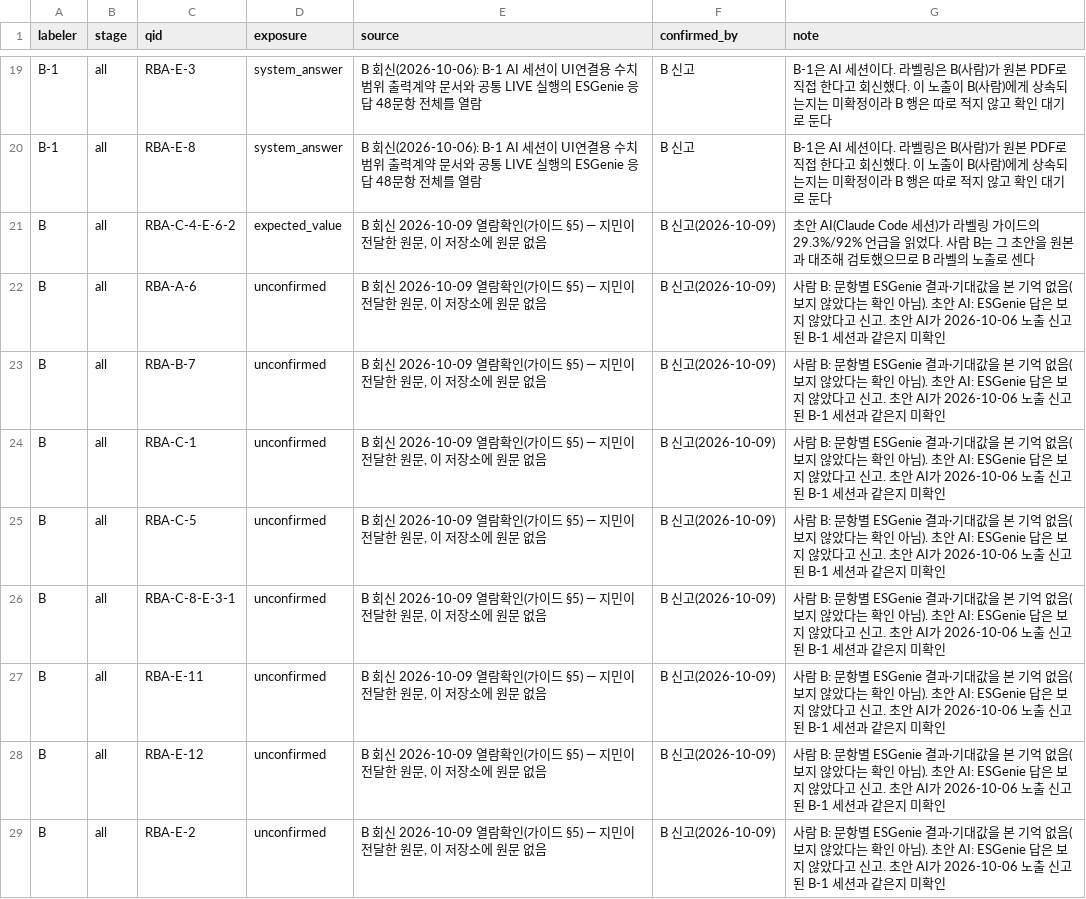
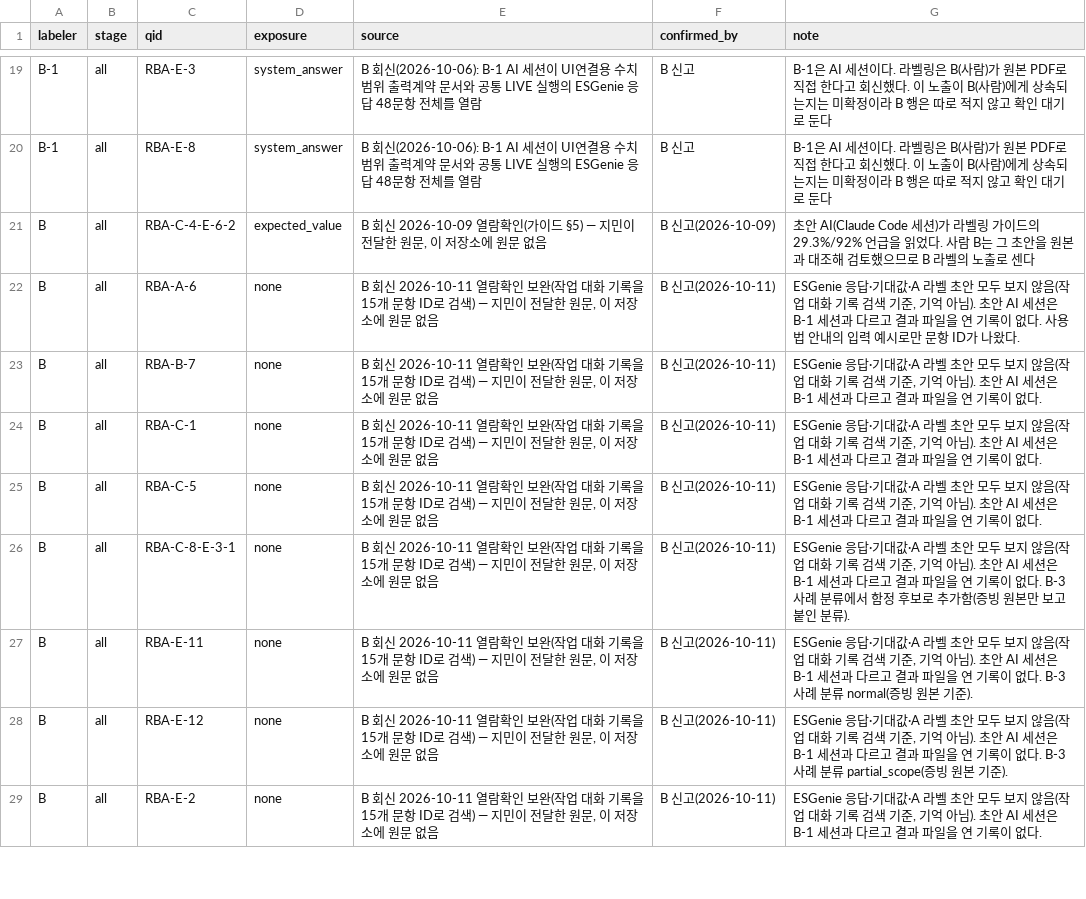
Before and after one commit to calix070924-wq/ESGenie, a CSV file: data/eval/independence/exposure_log.csv, drawn as a sheet; only a part is shown, gaps mark what is left out; the diff covers the shown part only.

```diff
--- a/data/eval/independence/exposure_log.csv
+++ b/data/eval/independence/exposure_log.csv
@@ -21,9 +21,9 @@ B-1,all,RBA-E-8,system_answer,B 회신(2026-10-06): B-1 AI 세션이 UI연결용
 B,all,RBA-C-4-E-6-2,expected_value,"B 회신 2026-10-09 열람확인(가이드 §5) — 지민이 전달한 원문, 이 저장소에 원문 없음",B 신고(2026-10-09),초안 AI(Claude Code 세션)가 라벨링 가이드의 29.3%/92% 언급을 읽었다. 사람 B는 그 초안을 원본과 대조해 검토했으므로 B 라벨의 노출로 센다
-B,all,RBA-A-6,unconfirmed,"B 회신 2026-10-09 열람확인(가이드 §5) — 지민이 전달한 원문, 이 저장소에 원문 없음",B 신고(2026-10-09),사람 B: 문항별 ESGenie 결과·기대값을 본 기억 없음(보지 않았다는 확인 아님). 초안 AI: ESGenie 답은 보지 않았다고 신고. 초안 AI가 2026-10-06 노출 신고된 B-1 세션과 같은지 미확인
-B,all,RBA-B-7,unconfirmed,"B 회신 2026-10-09 열람확인(가이드 §5) — 지민이 전달한 원문, 이 저장소에 원문 없음",B 신고(2026-10-09),사람 B: 문항별 ESGenie 결과·기대값을 본 기억 없음(보지 않았다는 확인 아님). 초안 AI: ESGenie 답은 보지 않았다고 신고. 초안 AI가 2026-10-06 노출 신고된 B-1 세션과 같은지 미확인
-B,all,RBA-C-1,unconfirmed,"B 회신 2026-10-09 열람확인(가이드 §5) — 지민이 전달한 원문, 이 저장소에 원문 없음",B 신고(2026-10-09),사람 B: 문항별 ESGenie 결과·기대값을 본 기억 없음(보지 않았다는 확인 아님). 초안 AI: ESGenie 답은 보지 않았다고 신고. 초안 AI가 2026-10-06 노출 신고된 B-1 세션과 같은지 미확인
-B,all,RBA-C-5,unconfirmed,"B 회신 2026-10-09 열람확인(가이드 §5) — 지민이 전달한 원문, 이 저장소에 원문 없음",B 신고(2026-10-09),사람 B: 문항별 ESGenie 결과·기대값을 본 기억 없음(보지 않았다는 확인 아님). 초안 AI: ESGenie 답은 보지 않았다고 신고. 초안 AI가 2026-10-06 노출 신고된 B-1 세션과 같은지 미확인
-B,all,RBA-C-8-E-3-1,unconfirmed,"B 회신 2026-10-09 열람확인(가이드 §5) — 지민이 전달한 원문, 이 저장소에 원문 없음",B 신고(2026-10-09),사람 B: 문항별 ESGenie 결과·기대값을 본 기억 없음(보지 않았다는 확인 아님). 초안 AI: ESGenie 답은 보지 않았다고 신고. 초안 AI가 2026-10-06 노출 신고된 B-1 세션과 같은지 미확인
-B,all,RBA-E-11,unconfirmed,"B 회신 2026-10-09 열람확인(가이드 §5) — 지민이 전달한 원문, 이 저장소에 원문 없음",B 신고(2026-10-09),사람 B: 문항별 ESGenie 결과·기대값을 본 기억 없음(보지 않았다는 확인 아님). 초안 AI: ESGenie 답은 보지 않았다고 신고. 초안 AI가 2026-10-06 노출 신고된 B-1 세션과 같은지 미확인
-B,all,RBA-E-12,unconfirmed,"B 회신 2026-10-09 열람확인(가이드 §5) — 지민이 전달한 원문, 이 저장소에 원문 없음",B 신고(2026-10-09),사람 B: 문항별 ESGenie 결과·기대값을 본 기억 없음(보지 않았다는 확인 아님). 초안 AI: ESGenie 답은 보지 않았다고 신고. 초안 AI가 2026-10-06 노출 신고된 B-1 세션과 같은지 미확인
-B,all,RBA-E-2,unconfirmed,"B 회신 2026-10-09 열람확인(가이드 §5) — 지민이 전달한 원문, 이 저장소에 원문 없음",B 신고(2026-10-09),사람 B: 문항별 ESGenie 결과·기대값을 본 기억 없음(보지 않았다는 확인 아님). 초안 AI: ESGenie 답은 보지 않았다고 신고. 초안 AI가 2026-10-06 노출 신고된 B-1 세션과 같은지 미확인
+B,all,RBA-A-6,none,"B 회신 2026-10-11 열람확인 보완(작업 대화 기록을 15개 문항 ID로 검색) — 지민이 전달한 원문, 이 저장소에 원문 없음",B 신고(2026-10-11),"ESGenie 응답·기대값·A 라벨 초안 모두 보지 않음(작업 대화 기록 검색 기준, 기억 아님). 초안 AI 세션은 B-1 세션과 다르고 결과 파일을 연 기록이 없다. 사용법 안내의 입력 예시로만 문항 ID가 나왔다."
+B,all,RBA-B-7,none,"B 회신 2026-10-11 열람확인 보완(작업 대화 기록을 15개 문항 ID로 검색) — 지민이 전달한 원문, 이 저장소에 원문 없음",B 신고(2026-10-11),"ESGenie 응답·기대값·A 라벨 초안 모두 보지 않음(작업 대화 기록 검색 기준, 기억 아님). 초안 AI 세션은 B-1 세션과 다르고 결과 파일을 연 기록이 없다."
+B,all,RBA-C-1,none,"B 회신 2026-10-11 열람확인 보완(작업 대화 기록을 15개 문항 ID로 검색) — 지민이 전달한 원문, 이 저장소에 원문 없음",B 신고(2026-10-11),"ESGenie 응답·기대값·A 라벨 초안 모두 보지 않음(작업 대화 기록 검색 기준, 기억 아님). 초안 AI 세션은 B-1 세션과 다르고 결과 파일을 연 기록이 없다."
+B,all,RBA-C-5,none,"B 회신 2026-10-11 열람확인 보완(작업 대화 기록을 15개 문항 ID로 검색) — 지민이 전달한 원문, 이 저장소에 원문 없음",B 신고(2026-10-11),"ESGenie 응답·기대값·A 라벨 초안 모두 보지 않음(작업 대화 기록 검색 기준, 기억 아님). 초안 AI 세션은 B-1 세션과 다르고 결과 파일을 연 기록이 없다."
+B,all,RBA-C-8-E-3-1,none,"B 회신 2026-10-11 열람확인 보완(작업 대화 기록을 15개 문항 ID로 검색) — 지민이 전달한 원문, 이 저장소에 원문 없음",B 신고(2026-10-11),"ESGenie 응답·기대값·A 라벨 초안 모두 보지 않음(작업 대화 기록 검색 기준, 기억 아님). 초안 AI 세션은 B-1 세션과 다르고 결과 파일을 연 기록이 없다. B-3 사례 분류에서 함정 후보로 추가함(증빙 원본만 보고 붙인 분류)."
+B,all,RBA-E-11,none,"B 회신 2026-10-11 열람확인 보완(작업 대화 기록을 15개 문항 ID로 검색) — 지민이 전달한 원문, 이 저장소에 원문 없음",B 신고(2026-10-11),"ESGenie 응답·기대값·A 라벨 초안 모두 보지 않음(작업 대화 기록 검색 기준, 기억 아님). 초안 AI 세션은 B-1 세션과 다르고 결과 파일을 연 기록이 없다. B-3 사례 분류 normal(증빙 원본 기준)."
+B,all,RBA-E-12,none,"B 회신 2026-10-11 열람확인 보완(작업 대화 기록을 15개 문항 ID로 검색) — 지민이 전달한 원문, 이 저장소에 원문 없음",B 신고(2026-10-11),"ESGenie 응답·기대값·A 라벨 초안 모두 보지 않음(작업 대화 기록 검색 기준, 기억 아님). 초안 AI 세션은 B-1 세션과 다르고 결과 파일을 연 기록이 없다. B-3 사례 분류 partial_scope(증빙 원본 기준)."
+B,all,RBA-E-2,none,"B 회신 2026-10-11 열람확인 보완(작업 대화 기록을 15개 문항 ID로 검색) — 지민이 전달한 원문, 이 저장소에 원문 없음",B 신고(2026-10-11),"ESGenie 응답·기대값·A 라벨 초안 모두 보지 않음(작업 대화 기록 검색 기준, 기억 아님). 초안 AI 세션은 B-1 세션과 다르고 결과 파일을 연 기록이 없다."
```
Also changed, not shown: 1 added row and 22 edited cells elsewhere in this file, data/eval/independence/ab_raw_compare_20261011.csv, 8 other files.
